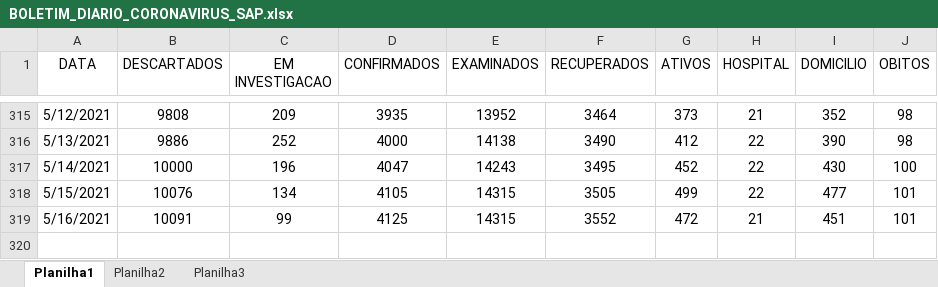
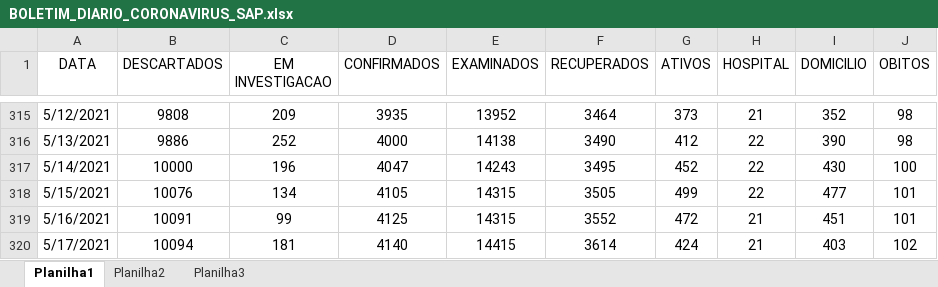
Before and after one commit to GiliardGodoi/covid-sap-data, an Excel workbook: data/raw/BOLETIM_DIARIO_CORONAVIRUS_SAP.xlsx, sheet Planilha1, drawn as a sheet; only a part is shown, gaps mark what is left out; values as stored, in another font and other column widths than the file's, no borders; the diff names each change by its address in the sheet, - before the commit and + after, or states it on an @@ line.

Commit message:
add data until May 17th

```diff
--- a/data/raw/BOLETIM_DIARIO_CORONAVIRUS_SAP.xlsx (sheet Planilha1)
+++ b/data/raw/BOLETIM_DIARIO_CORONAVIRUS_SAP.xlsx (sheet Planilha1)
+row 320: 5/17/2021 | 10094 | 181 | 4140 | 14415 | 3614 | 424 | 21 | 403 | 102
```
Also changed, not shown: 10 other files.
